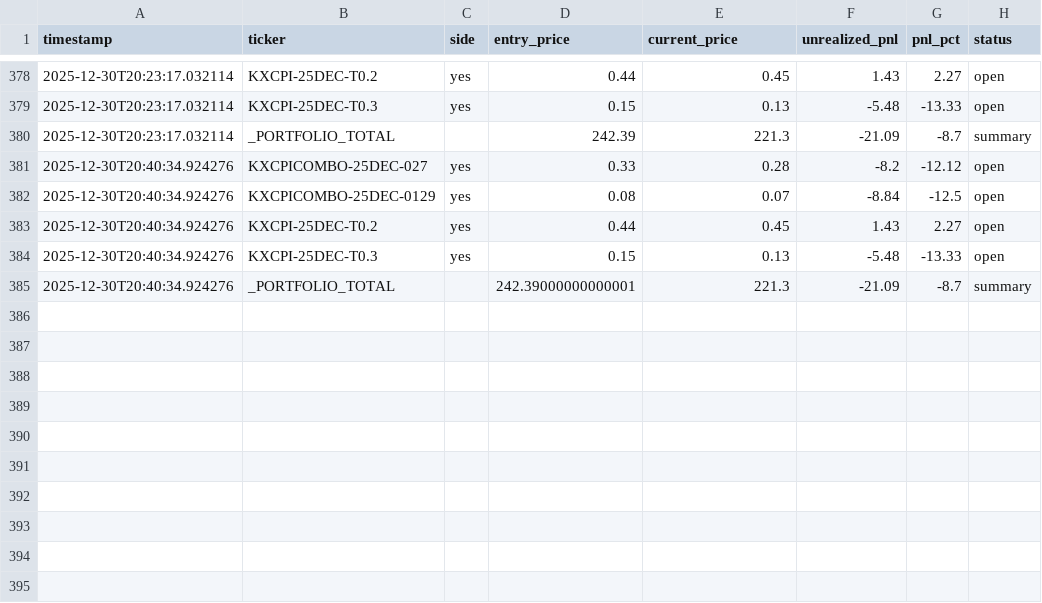
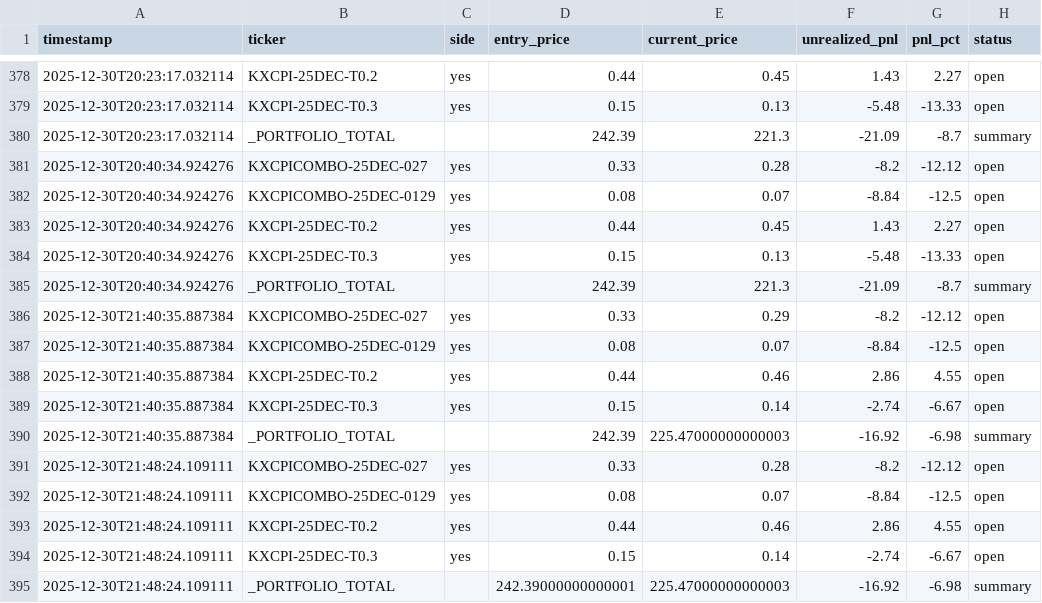
Before and after one commit to ChunTungZhuangLeo/moondev_follow, a CSV file: src/data/kalshiv2_live_1227/price_history.csv, drawn as a sheet; only a part is shown, gaps mark what is left out.

Commit message:
Auto-sync: Live trading data 2025-12-30_22:30

```diff
--- a/src/data/kalshiv2_live_1227/price_history.csv
+++ b/src/data/kalshiv2_live_1227/price_history.csv
@@ -384,2 +384,12 @@ timestamp,ticker,side,entry_price,current_price,unrealized_pnl,pnl_pct,status
 2025-12-30T20:40:34.924276,KXCPI-25DEC-T0.3,yes,0.15,0.13,-5.48,-13.33,open
-2025-12-30T20:40:34.924276,_PORTFOLIO_TOTAL,,242.39000000000001,221.3,-21.09,-8.7,summary
+2025-12-30T20:40:34.924276,_PORTFOLIO_TOTAL,,242.39,221.3,-21.09,-8.7,summary
+2025-12-30T21:40:35.887384,KXCPICOMBO-25DEC-027,yes,0.33,0.29,-8.2,-12.12,open
+2025-12-30T21:40:35.887384,KXCPICOMBO-25DEC-0129,yes,0.08,0.07,-8.84,-12.5,open
+2025-12-30T21:40:35.887384,KXCPI-25DEC-T0.2,yes,0.44,0.46,2.86,4.55,open
+2025-12-30T21:40:35.887384,KXCPI-25DEC-T0.3,yes,0.15,0.14,-2.74,-6.67,open
+2025-12-30T21:40:35.887384,_PORTFOLIO_TOTAL,,242.39,225.47000000000003,-16.92,-6.98,summary
+2025-12-30T21:48:24.109111,KXCPICOMBO-25DEC-027,yes,0.33,0.28,-8.2,-12.12,open
+2025-12-30T21:48:24.109111,KXCPICOMBO-25DEC-0129,yes,0.08,0.07,-8.84,-12.5,open
+2025-12-30T21:48:24.109111,KXCPI-25DEC-T0.2,yes,0.44,0.46,2.86,4.55,open
+2025-12-30T21:48:24.109111,KXCPI-25DEC-T0.3,yes,0.15,0.14,-2.74,-6.67,open
+2025-12-30T21:48:24.109111,_PORTFOLIO_TOTAL,,242.39000000000001,225.47000000000003,-16.92,-6.98,summary
```
Also changed, not shown: src/data/kalshiv2_live_1227/trades.csv, 2 other files.
